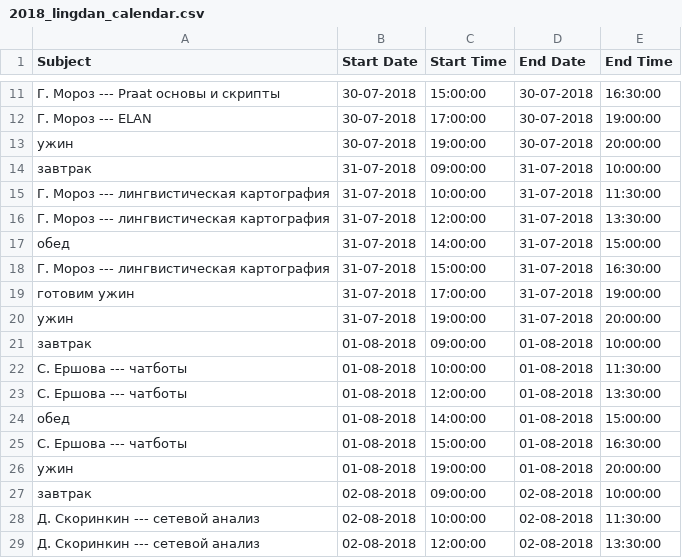
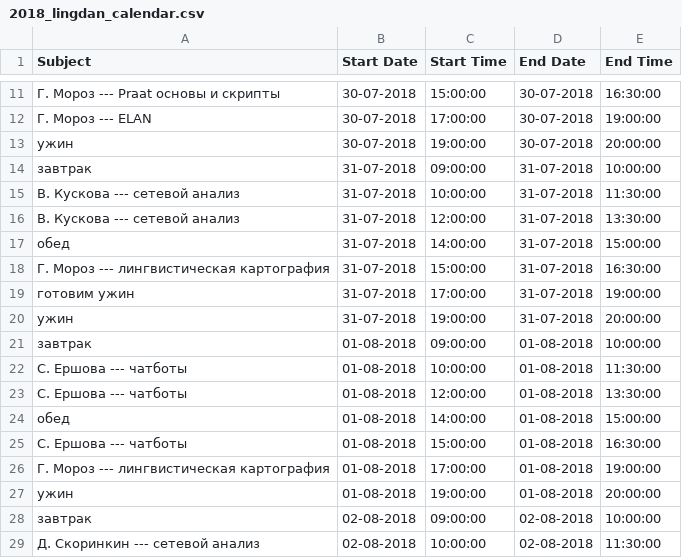
Before and after one commit to agricolamz/2018_lingdan_organisation, a CSV file: 2018_lingdan_calendar.csv, drawn as a sheet; only a part is shown, gaps mark what is left out; the shorter side is filled out with more unchanged rows.

```diff
--- a/2018_lingdan_calendar.csv
+++ b/2018_lingdan_calendar.csv
@@ -14,4 +14,4 @@ Subject,Start Date,Start Time,End Date,End Time
 завтрак,31-07-2018,09:00:00,31-07-2018,10:00:00
-Г. Мороз --- лингвистическая картография,31-07-2018,10:00:00,31-07-2018,11:30:00
-Г. Мороз --- лингвистическая картография,31-07-2018,12:00:00,31-07-2018,13:30:00
+В. Кускова --- сетевой анализ,31-07-2018,10:00:00,31-07-2018,11:30:00
+В. Кускова --- сетевой анализ,31-07-2018,12:00:00,31-07-2018,13:30:00
 обед,31-07-2018,14:00:00,31-07-2018,15:00:00
@@ -25,2 +25,3 @@ Subject,Start Date,Start Time,End Date,End Time
 С. Ершова --- чатботы,01-08-2018,15:00:00,01-08-2018,16:30:00
+Г. Мороз --- лингвистическая картография,01-08-2018,17:00:00,01-08-2018,19:00:00
 ужин,01-08-2018,19:00:00,01-08-2018,20:00:00
```
Also changed, not shown: 2 other files.
